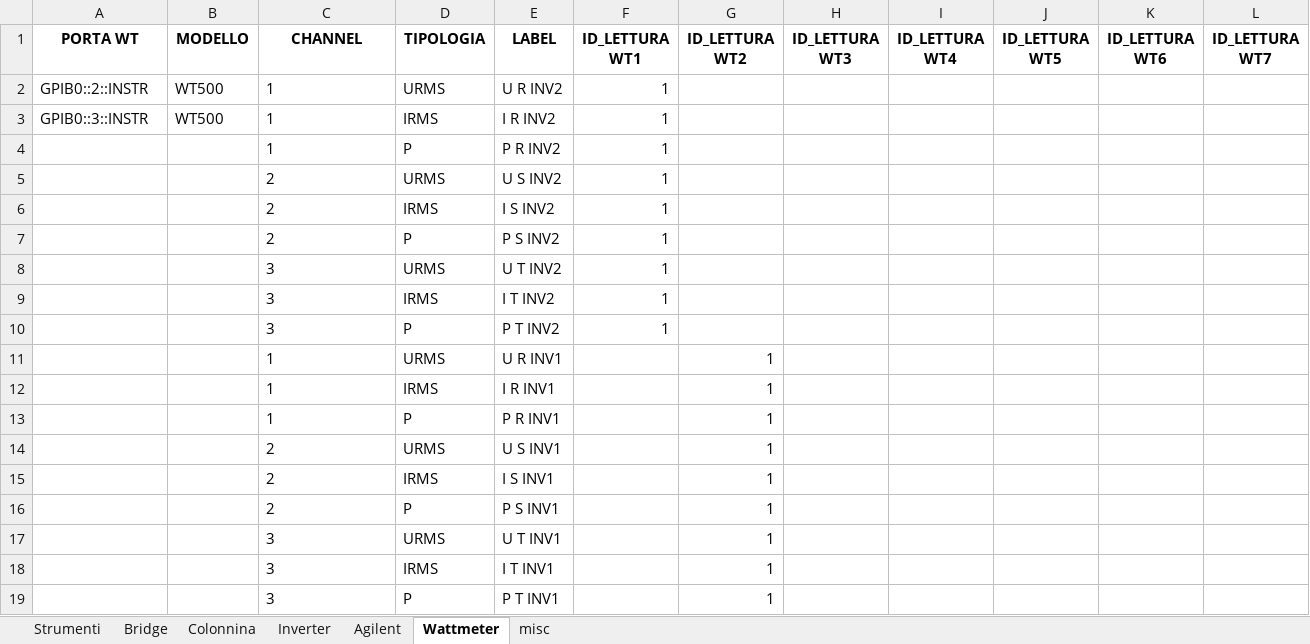
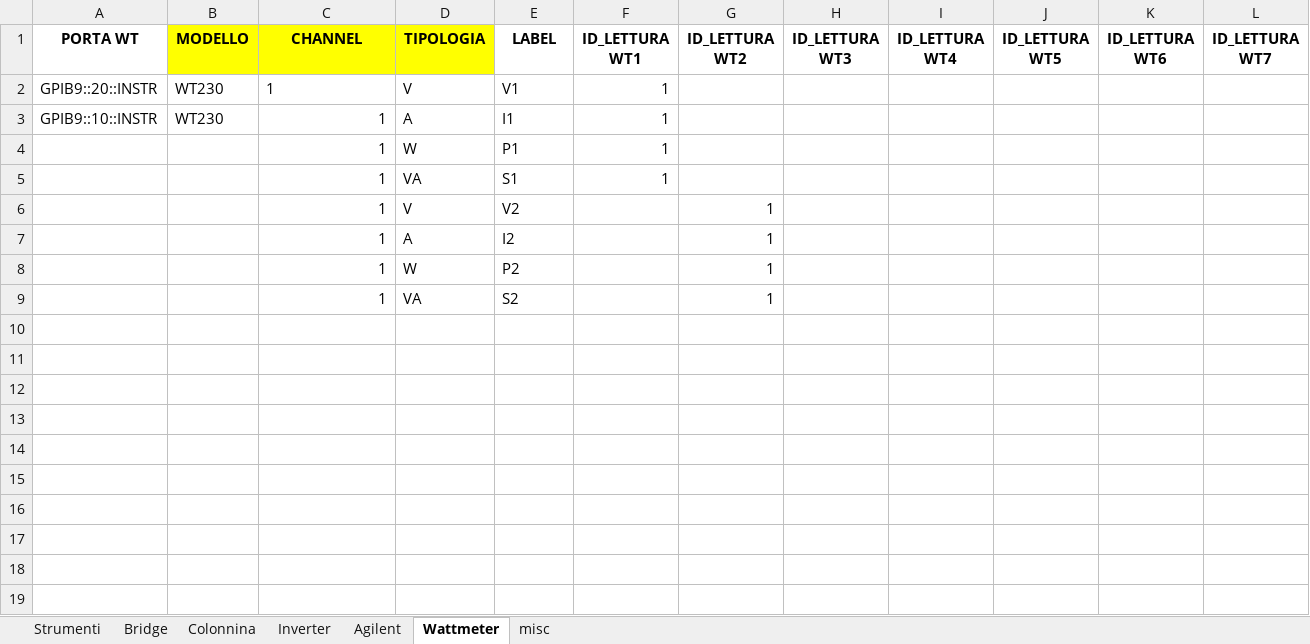
Before and after one commit to LorenzoAita/AITA---Alternative-Interactive-Testing-Analyzer, an Excel workbook: Config/Config.xlsx, sheet Wattmeter, drawn as a sheet; only a part is shown; values as stored, in another font and other column widths than the file's, no borders; removed rows and columns are numbered as before the commit, all else as after; rows hold the shown columns only; the diff names each change by its address in the sheet, - before the commit and + after, or states it on an @@ line.

```diff
--- a/Config/Config.xlsx (sheet Wattmeter)
+++ b/Config/Config.xlsx (sheet Wattmeter)
-B1:D1 fill: none
+B1:D1 fill: #FFFF00
-row 2: GPIB0::2::INSTR | WT500 | 1 | URMS | U R INV2 | 1
-row 3: GPIB0::3::INSTR | WT500 | 1 | IRMS | I R INV2 | 1
+row 2: GPIB9::20::INSTR | WT230 | 1 | V | V1 | 1
+row 3: GPIB9::10::INSTR | WT230 | 1 | A | I1 | 1
-C4 alignment: left
+C4 alignment: right
-D4 (TIPOLOGIA): P
+D4 (TIPOLOGIA): W
-E4 (LABEL): P R INV2
+E4 (LABEL): P1
-row 5:  |  | 2 | URMS | U S INV2 | 1
-row 6:  |  | 2 | IRMS | I S INV2 | 1
-row 7:  |  | 2 | P | P S INV2 | 1
-row 8:  |  | 3 | URMS | U T INV2 | 1
-row 9:  |  | 3 | IRMS | I T INV2 | 1
-row 10:  |  | 3 | P | P T INV2 | 1
+row 5:  |  | 1 | VA | S1 | 1
-C6:C8 alignment: left
+C6:C8 alignment: right
-D6 (TIPOLOGIA): URMS
+D6 (TIPOLOGIA): V
-E6 (LABEL): U R INV1
+E6 (LABEL): V2
-D7 (TIPOLOGIA): IRMS
+D7 (TIPOLOGIA): A
-E7 (LABEL): I R INV1
+E7 (LABEL): I2
-D8 (TIPOLOGIA): P
+D8 (TIPOLOGIA): W
-E8 (LABEL): P R INV1
+E8 (LABEL): P2
-row 14:  |  | 2 | URMS | U S INV1 |  | 1
-row 15:  |  | 2 | IRMS | I S INV1 |  | 1
-row 16:  |  | 2 | P | P S INV1 |  | 1
-row 17:  |  | 3 | URMS | U T INV1 |  | 1
-row 18:  |  | 3 | IRMS | I T INV1 |  | 1
-row 19:  |  | 3 | P | P T INV1 |  | 1
+row 9:  |  | 1 | VA | S2 |  | 1
```
Also changed, not shown: sheet Inverter, sheet Colonnina, sheet Strumenti, sheet Agilent, sheet Bridge, sheet misc, Config/Config_test.xlsx, 7 other files.
